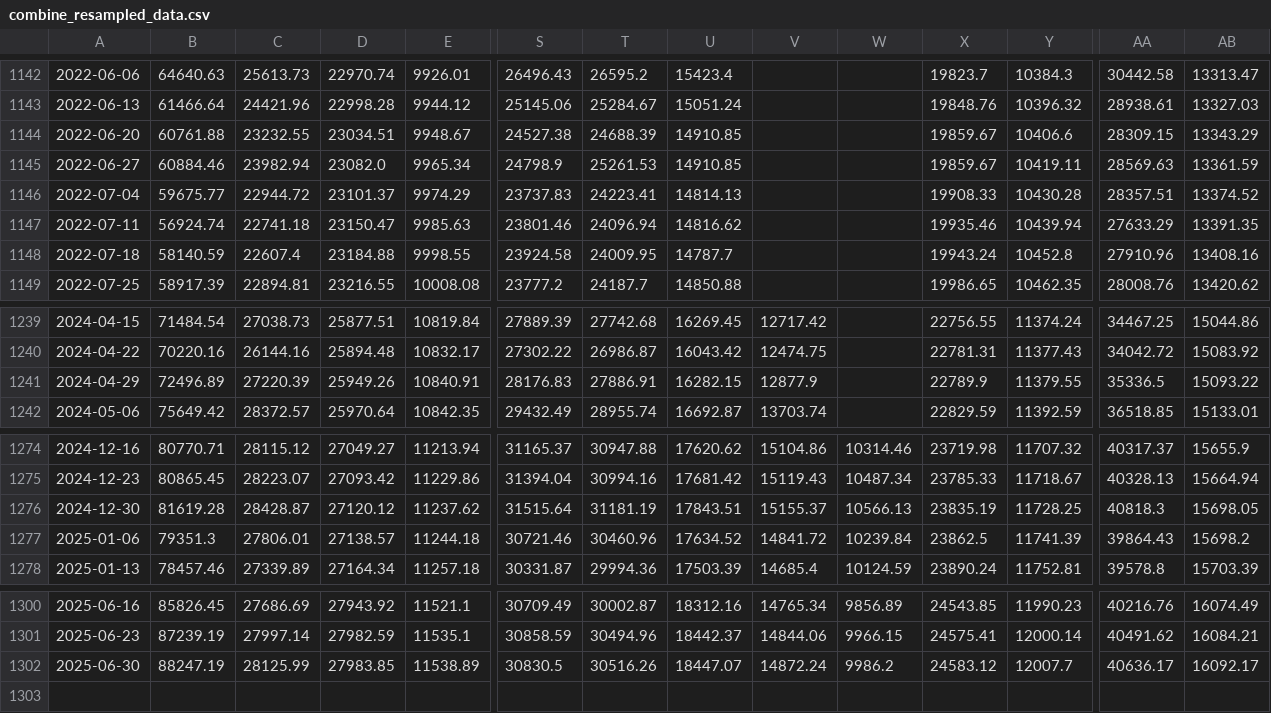
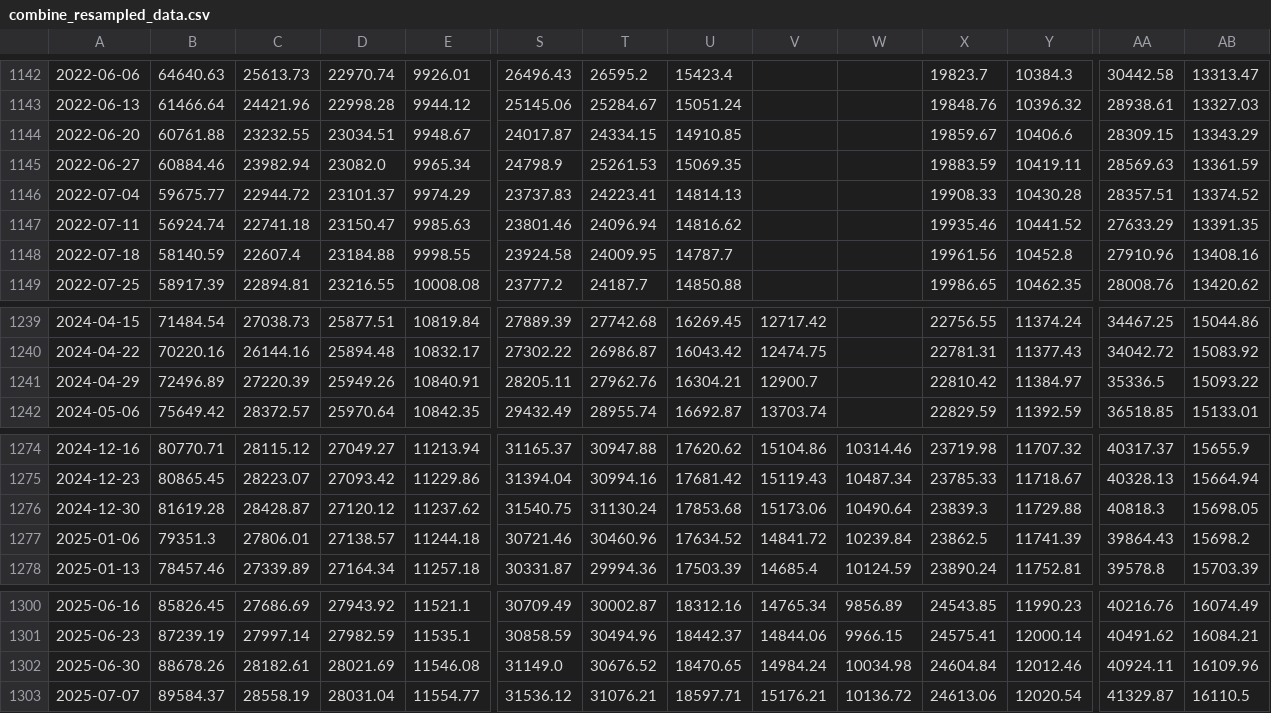
Before and after one commit to huynguyencong/huynguyencong.github.io, a CSV file: assets/data/resampled/W-MON/combine_resampled_data.csv, drawn as a sheet; only a part is shown, gaps mark what is left out; rows hold the shown columns only; the diff covers the shown part only; the diff names each change by its address in the sheet, - before the commit and + after, or states it on an @@ line.

Commit message:
Update funds data

```diff
--- a/assets/data/resampled/W-MON/combine_resampled_data.csv
+++ b/assets/data/resampled/W-MON/combine_resampled_data.csv
-S1144: 24527.38
+S1144: 24017.87
-T1144: 24688.39
+T1144: 24334.15
-U1145: 14910.85
+U1145: 15069.35
-X1145: 19859.67
+X1145: 19883.59
-Y1147: 10439.94
+Y1147: 10441.52
-X1148: 19943.24
+X1148: 19961.56
-S1241: 28176.83
+S1241: 28205.11
-T1241: 27886.91
+T1241: 27962.76
-U1241: 16282.15
+U1241: 16304.21
-V1241: 12877.9
+V1241: 12900.7
-X1241: 22789.9
+X1241: 22810.42
-Y1241: 11379.55
+Y1241: 11384.97
-S1276: 31515.64
+S1276: 31540.75
-T1276: 31181.19
+T1276: 31130.24
-U1276: 17843.51
+U1276: 17853.68
-V1276: 15155.37
+V1276: 15173.06
-W1276: 10566.13
+W1276: 10490.64
-X1276: 23835.19
+X1276: 23839.3
-Y1276: 11728.25
+Y1276: 11729.88
-B1302: 88247.19
+B1302: 88678.26
-C1302: 28125.99
+C1302: 28182.61
-D1302: 27983.85
+D1302: 28021.69
-E1302: 11538.89
+E1302: 11546.08
-S1302: 30830.5
+S1302: 31149.0
-T1302: 30516.26
+T1302: 30676.52
-U1302: 18447.07
+U1302: 18470.65
-V1302: 14872.24
+V1302: 14984.24
-W1302: 9986.2
+W1302: 10034.98
-X1302: 24583.12
+X1302: 24604.84
-Y1302: 12007.7
+Y1302: 12012.46
-AA1302: 40636.17
+AA1302: 40924.11
-AB1302: 16092.17
+AB1302: 16109.96
+row 1303: 2025-07-07 | 89584.37 | 28558.19 | 28031.04 | 11554.77 | 31536.12 | 31076.21 | 18597.71 | 15176.21 | 10136.72 | 24613.06 | 12020.54 | 41329.87 | 16110.5
```
Also changed, not shown: 14 edited cells elsewhere in this file.
